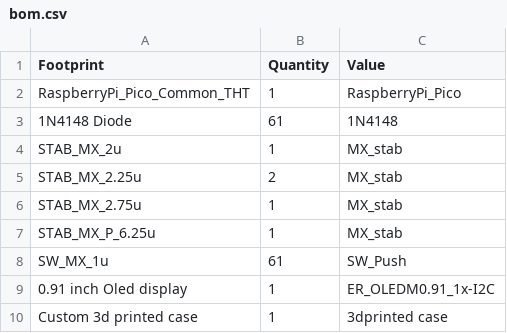
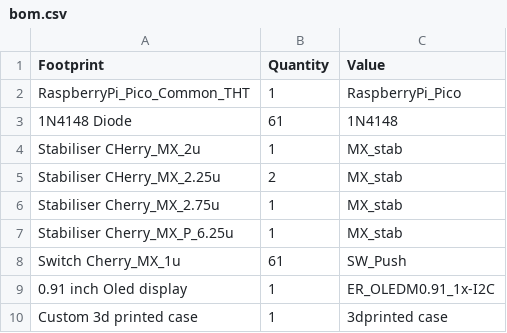
Before and after one commit to jamesluu1/Keyboard-60percent, a CSV file: bom.csv, drawn as a sheet.

Commit message:
Update bom.csv

```diff
--- a/bom.csv
+++ b/bom.csv
@@ -3,7 +3,7 @@ RaspberryPi_Pico_Common_THT,1,RaspberryPi_Pico
 1N4148 Diode,61,1N4148
-STAB_MX_2u,1,MX_stab
-STAB_MX_2.25u,2,MX_stab
-STAB_MX_2.75u,1,MX_stab
-STAB_MX_P_6.25u,1,MX_stab
-SW_MX_1u,61,SW_Push
+Stabiliser CHerry_MX_2u,1,MX_stab
+Stabiliser CHerry_MX_2.25u,2,MX_stab
+Stabiliser Cherry_MX_2.75u,1,MX_stab
+Stabiliser Cherry_MX_P_6.25u,1,MX_stab
+Switch Cherry_MX_1u,61,SW_Push
 0.91 inch Oled display,1,ER_OLEDM0.91_1x-I2C
```
